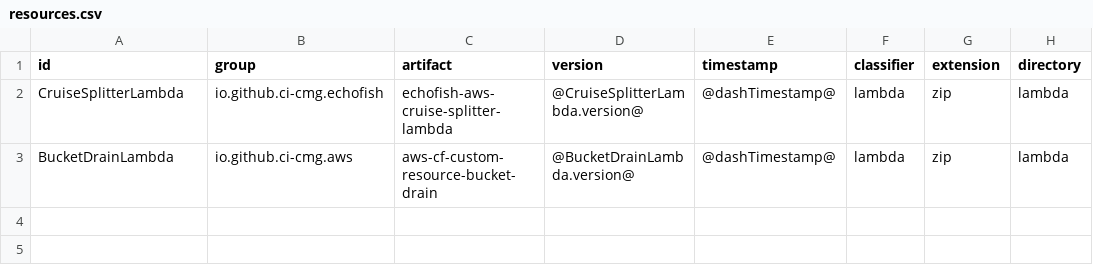
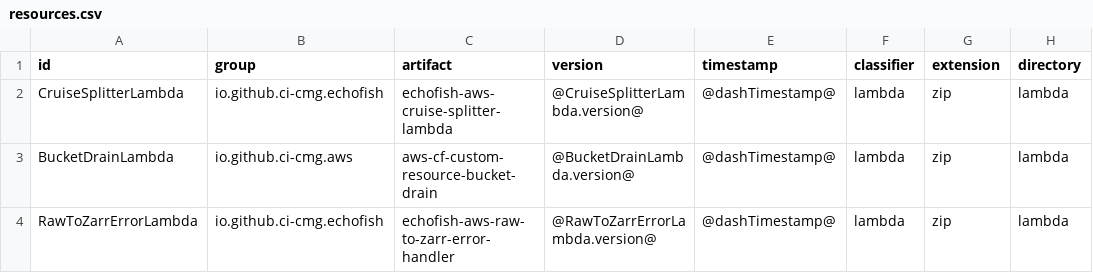
Before and after one commit to CI-CMG/echofish-aws-cloudformation, a CSV file: echofish-aws-cloudformation/resources/resources.csv, drawn as a sheet.

Commit message:
add dlq topics and demo handler

```diff
--- a/echofish-aws-cloudformation/resources/resources.csv
+++ b/echofish-aws-cloudformation/resources/resources.csv
@@ -3 +3,2 @@ CruiseSplitterLambda,io.github.ci-cmg.echofish,echofish-aws-cruise-splitter-lamb
 BucketDrainLambda,io.github.ci-cmg.aws,aws-cf-custom-resource-bucket-drain,@BucketDrainLambda.version@,@dashTimestamp@,lambda,zip,lambda
+RawToZarrErrorLambda,io.github.ci-cmg.echofish,echofish-aws-raw-to-zarr-error-handler,@RawToZarrErrorLambda.version@,@dashTimestamp@,lambda,zip,lambda
```
Also changed, not shown: 6 other files.
